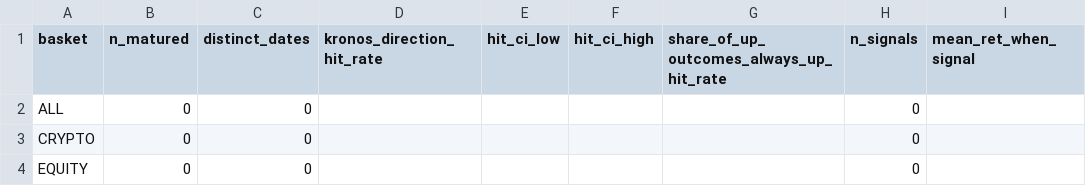
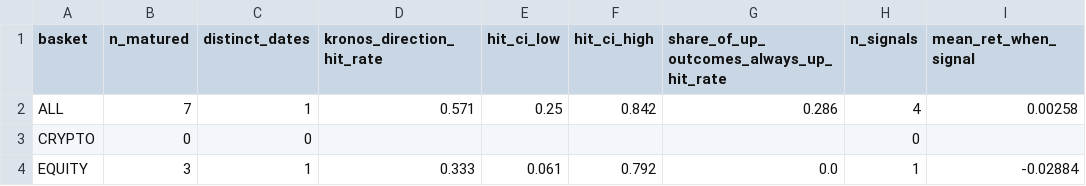
Before and after one commit to KobOmoba/paper-bot, a CSV file: kronos_report_accuracy.csv, drawn as a sheet.

Commit message:
kronos state 2026-10-18_0011

```diff
--- a/kronos_report_accuracy.csv
+++ b/kronos_report_accuracy.csv
@@ -1,4 +1,4 @@
 basket,n_matured,distinct_dates,kronos_direction_hit_rate,hit_ci_low,hit_ci_high,share_of_up_outcomes_always_up_hit_rate,n_signals,mean_ret_when_signal
-ALL,0,0,,,,,0,
+ALL,7,1,0.571,0.25,0.842,0.286,4,0.00258
 CRYPTO,0,0,,,,,0,
-EQUITY,0,0,,,,,0,
+EQUITY,3,1,0.333,0.061,0.792,0.0,1,-0.02884
```
Also changed, not shown: kronos_report_books.csv, kronos_report_gates.csv, 4 other files.
